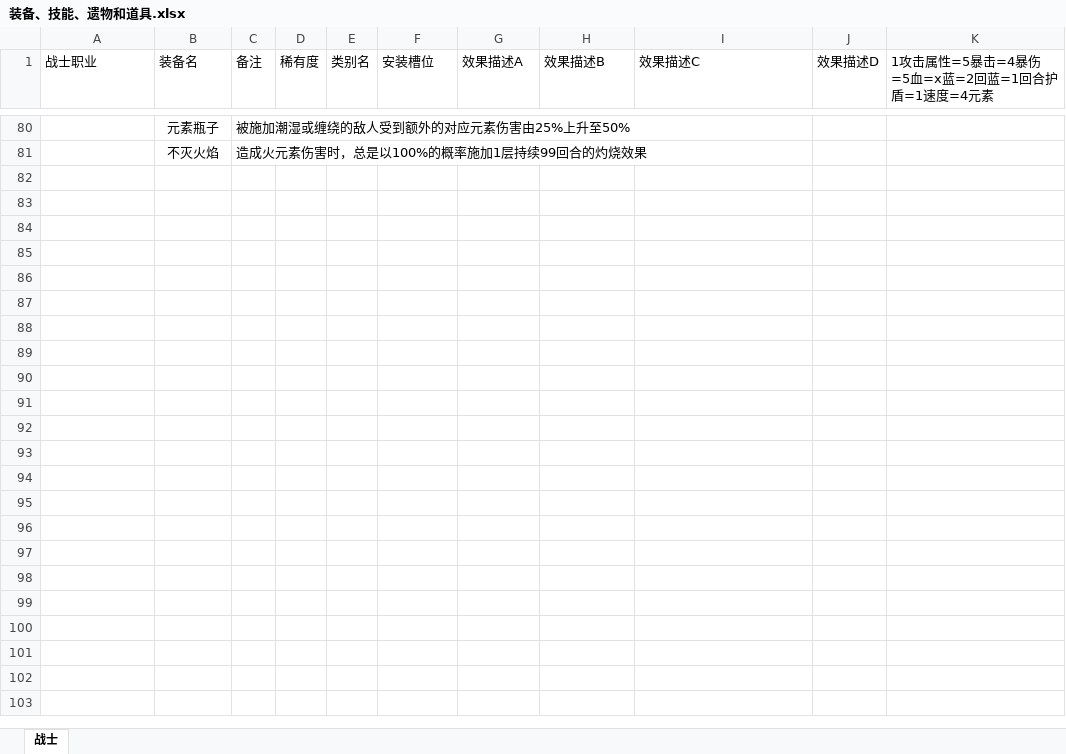
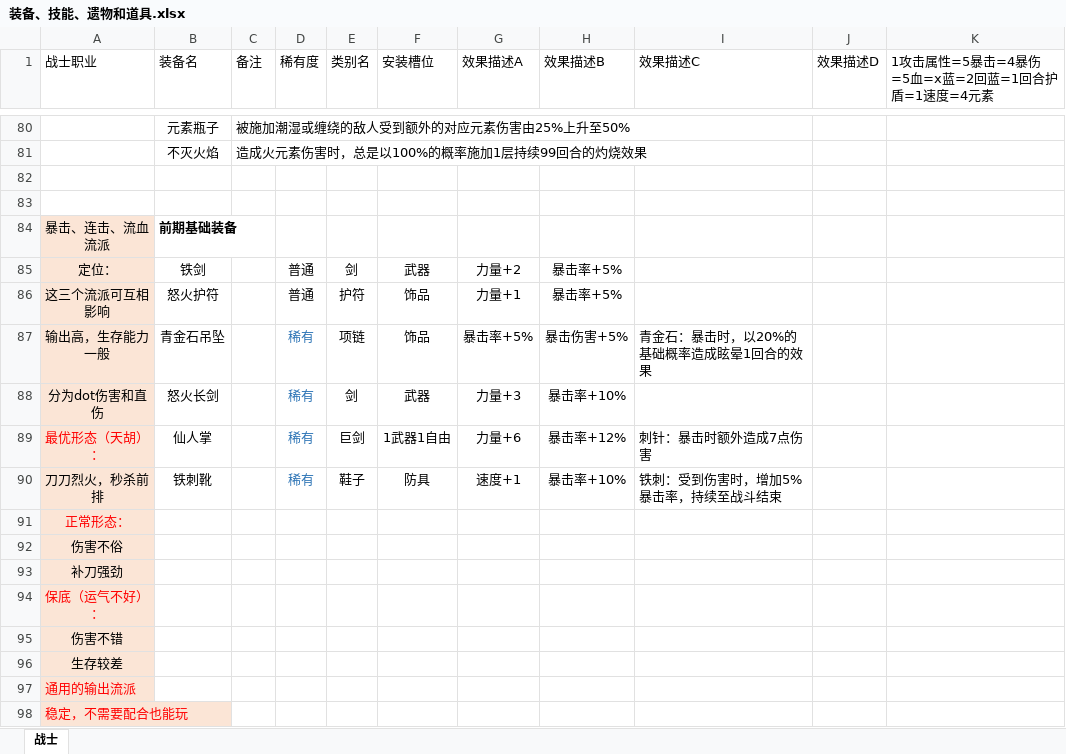
Before and after one commit to TianxingGame/design_document, an Excel workbook: 装备、技能、遗物和道具.xlsx, sheet 战士, drawn as a sheet; only a part is shown, gaps mark what is left out; values as stored, in another font and other column widths than the file's, no borders; the diff names each change by its address in the sheet, - before the commit and + after, or states it on an @@ line.

```diff
--- a/装备、技能、遗物和道具.xlsx (sheet 战士)
+++ b/装备、技能、遗物和道具.xlsx (sheet 战士)
+row 82: (empty)
+row 83: (empty)
+row 84: 暴击、连击、流血流派 | 前期基础装备
+row 85: 定位： | 铁剑 |  | 普通 | 剑 | 武器 | 力量+2 | 暴击率+5%
+row 86: 这三个流派可互相影响 | 怒火护符 |  | 普通 | 护符 | 饰品 | 力量+1 | 暴击率+5%
+row 87: 输出高，生存能力一般 | 青金石吊坠 |  | 稀有 | 项链 | 饰品 | 暴击率+5% | 暴击伤害+5% | 青金石：暴击时，以20%的基础概率造成眩晕1回合的效果
+row 88: 分为dot伤害和直伤 | 怒火长剑 |  | 稀有 | 剑 | 武器 | 力量+3 | 暴击率+10%
+row 89: 最优形态（天胡）： | 仙人掌 |  | 稀有 | 巨剑 | 1武器1自由 | 力量+6 | 暴击率+12% | 刺针：暴击时额外造成7点伤害
+row 90: 刀刀烈火，秒杀前排 | 铁刺靴 |  | 稀有 | 鞋子 | 防具 | 速度+1 | 暴击率+10% | 铁刺：受到伤害时，增加5%暴击率，持续至战斗结束
+row 91: 正常形态：
+row 92: 伤害不俗
+row 93: 补刀强劲
+row 94: 保底（运气不好）：
+row 95: 伤害不错
+row 96: 生存较差
+row 97: 通用的输出流派
+row 98: 稳定，不需要配合也能玩
```
Also changed, not shown: 草稿-装备.xlsx, 1 other file.
